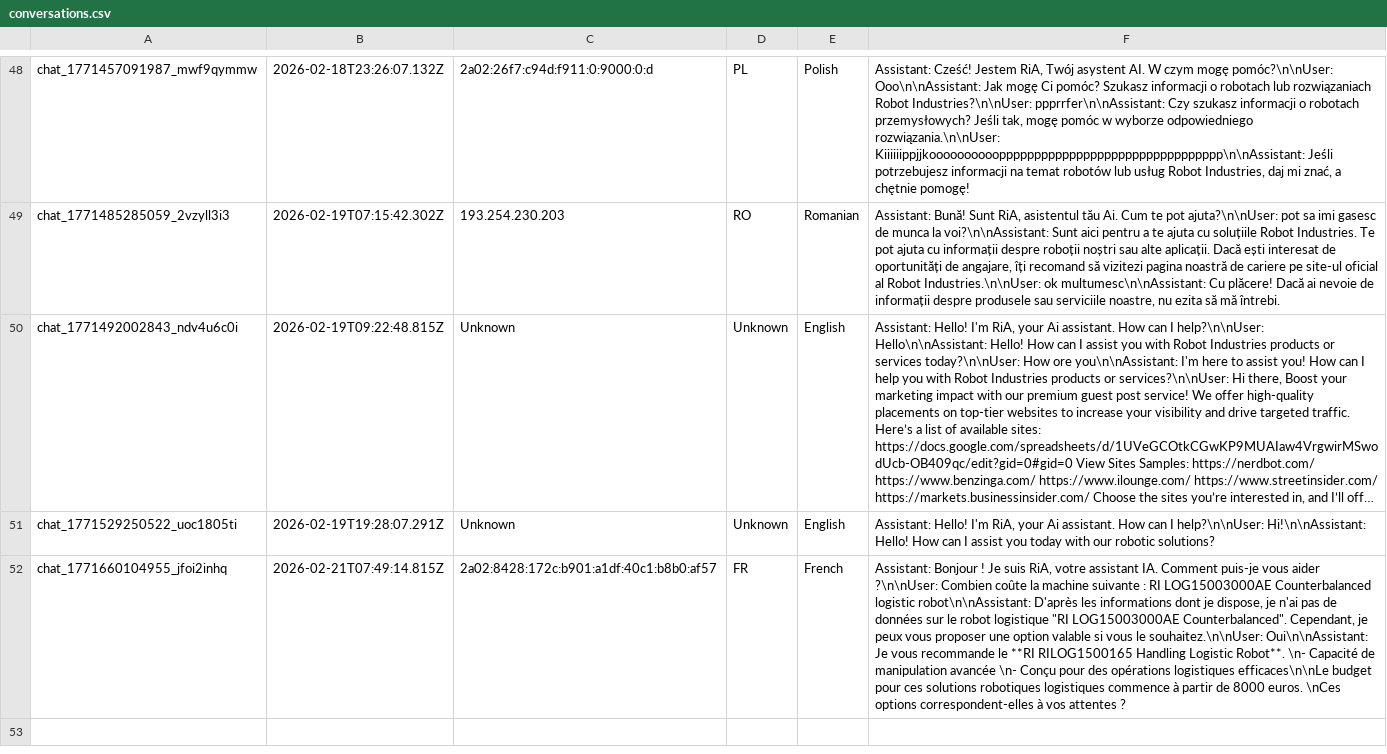
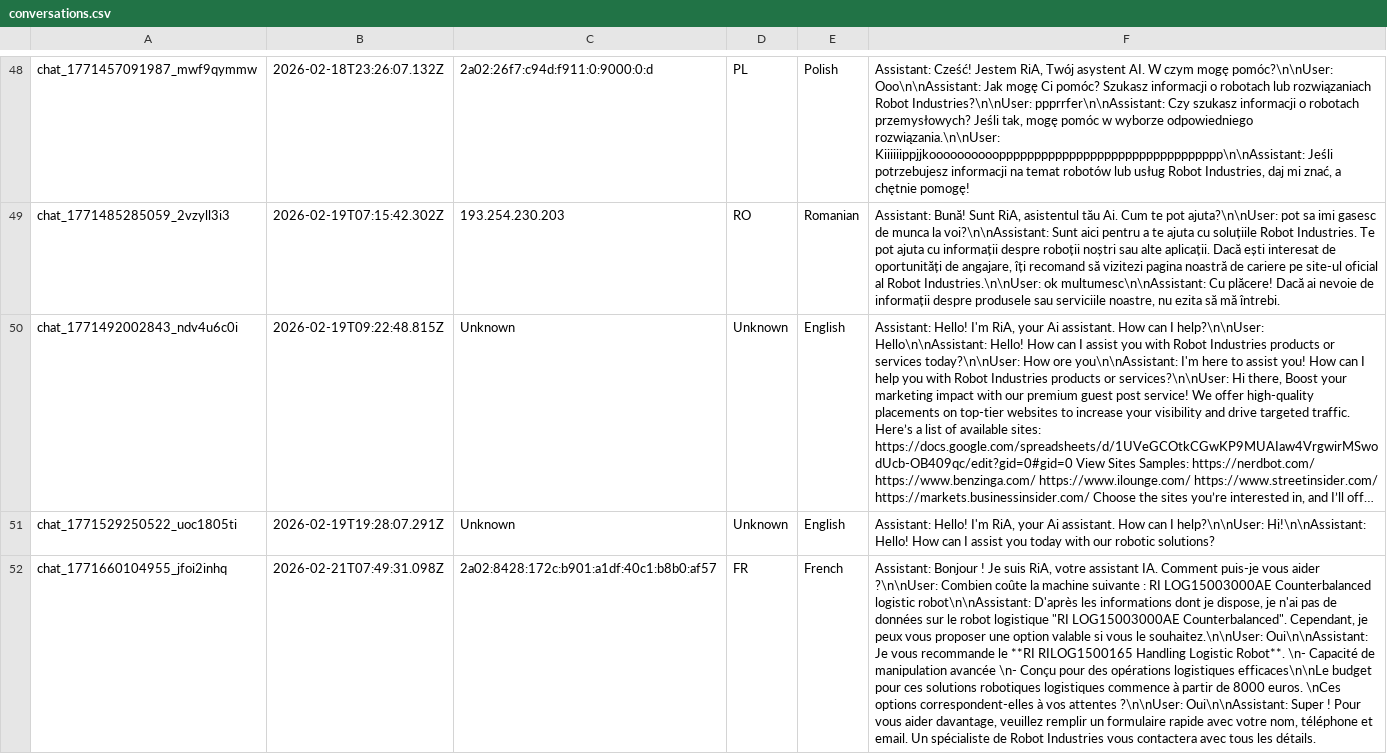
Before and after one commit to RaresC24/chatbot, a CSV file: conversations.csv, drawn as a sheet; only a part is shown, gaps mark what is left out; long unchanged cells end in …; the diff names each change by its address in the sheet, - before the commit and + after, or states it on an @@ line.

Commit message:
Log conversation chat_1771660104955_jfoi2inhq

```diff
--- a/conversations.csv
+++ b/conversations.csv
-B52: 2026-02-21T07:49:14.815Z
+B52: 2026-02-21T07:49:31.098Z
-F52: …vos attentes ?
+F52: …vos attentes ?\n\nUser: Oui\n\nAssistant: Super ! Pour vous aider davantage, veuillez remplir un formulaire rapide avec votre nom, téléphone et email. Un spécialiste de Robot Industries vous contactera avec tous les détails.
```
